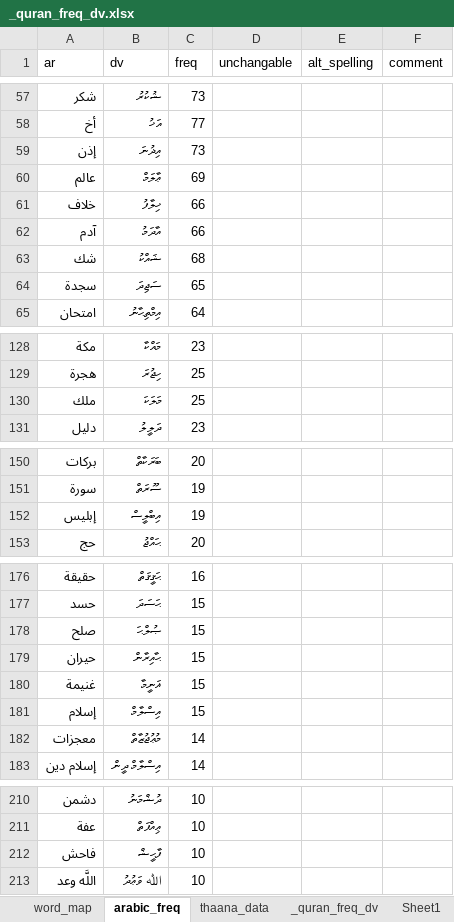
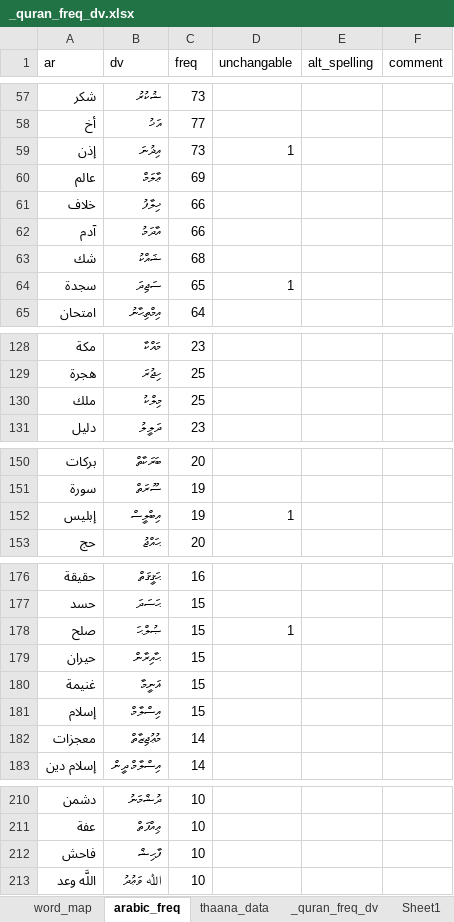
Before and after one commit to kudanai/Quran-Translation, an Excel workbook: utils/transliteration_data/_quran_freq_dv.xlsx, sheet arabic_freq, drawn as a sheet; only a part is shown, gaps mark what is left out; values as stored, in another font and other column widths than the file's, no borders; table styles not drawn; the diff covers the shown part only; the diff names each change by its address in the sheet, - before the commit and + after, or states it on an @@ line.

```diff
--- a/utils/transliteration_data/_quran_freq_dv.xlsx (sheet arabic_freq)
+++ b/utils/transliteration_data/_quran_freq_dv.xlsx (sheet arabic_freq)
-D59 (unchangable): (empty)
+D59 (unchangable): 1
-D64 (unchangable): (empty)
+D64 (unchangable): 1
-B130 (dv): މަލަކަ
+B130 (dv): މިލްކު
-D152 (unchangable): (empty)
+D152 (unchangable): 1
-D178 (unchangable): (empty)
+D178 (unchangable): 1
-B182 (dv): މުޢުޖުޒާތް
+B182 (dv): މުޢުޖިޒާތް
-B212 (dv): ފާޙީޝް
+B212 (dv): ފާޙިޝް
```
Also changed, not shown: 6 edited cells elsewhere in this sheet, 3 other files.
